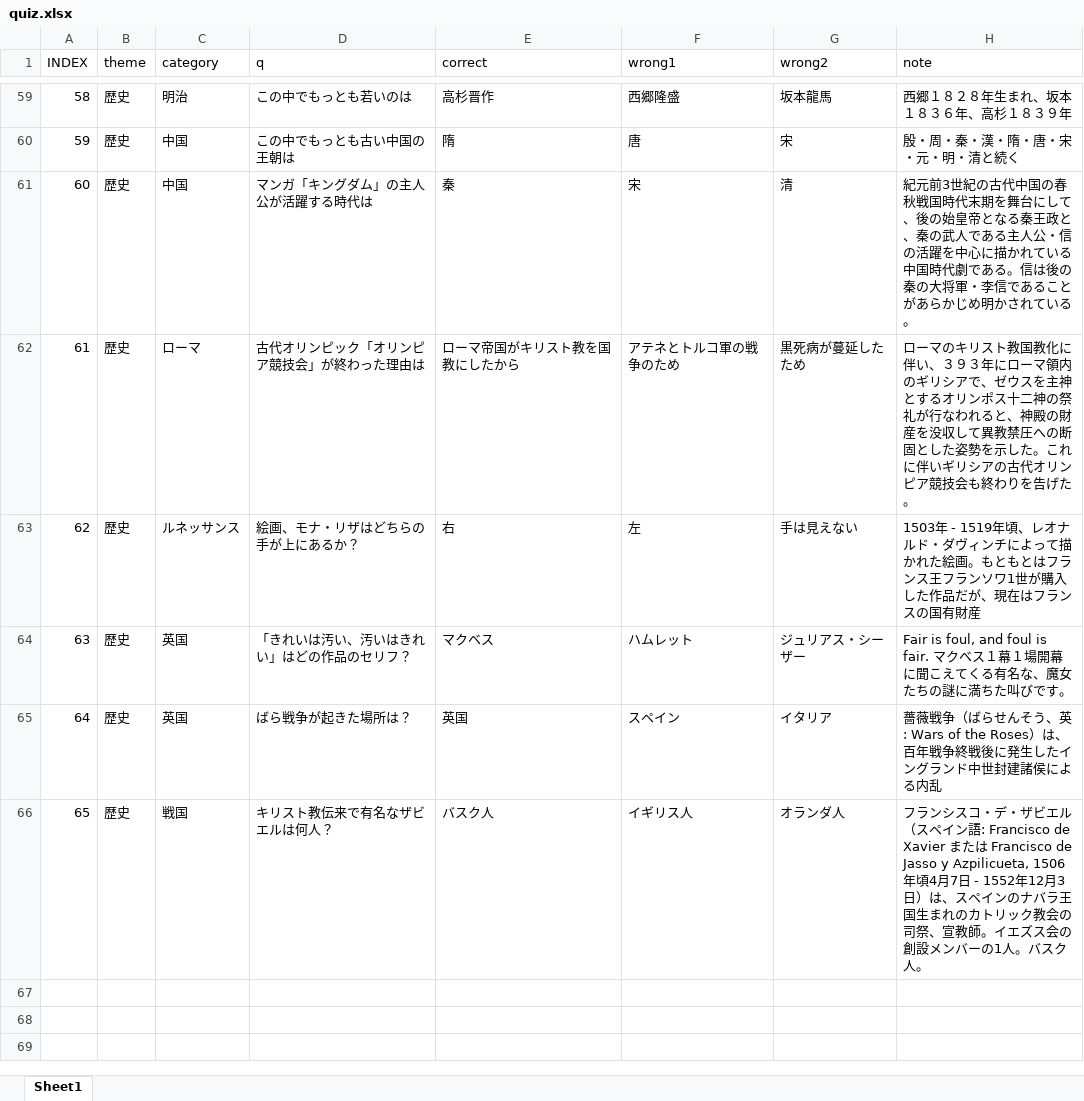
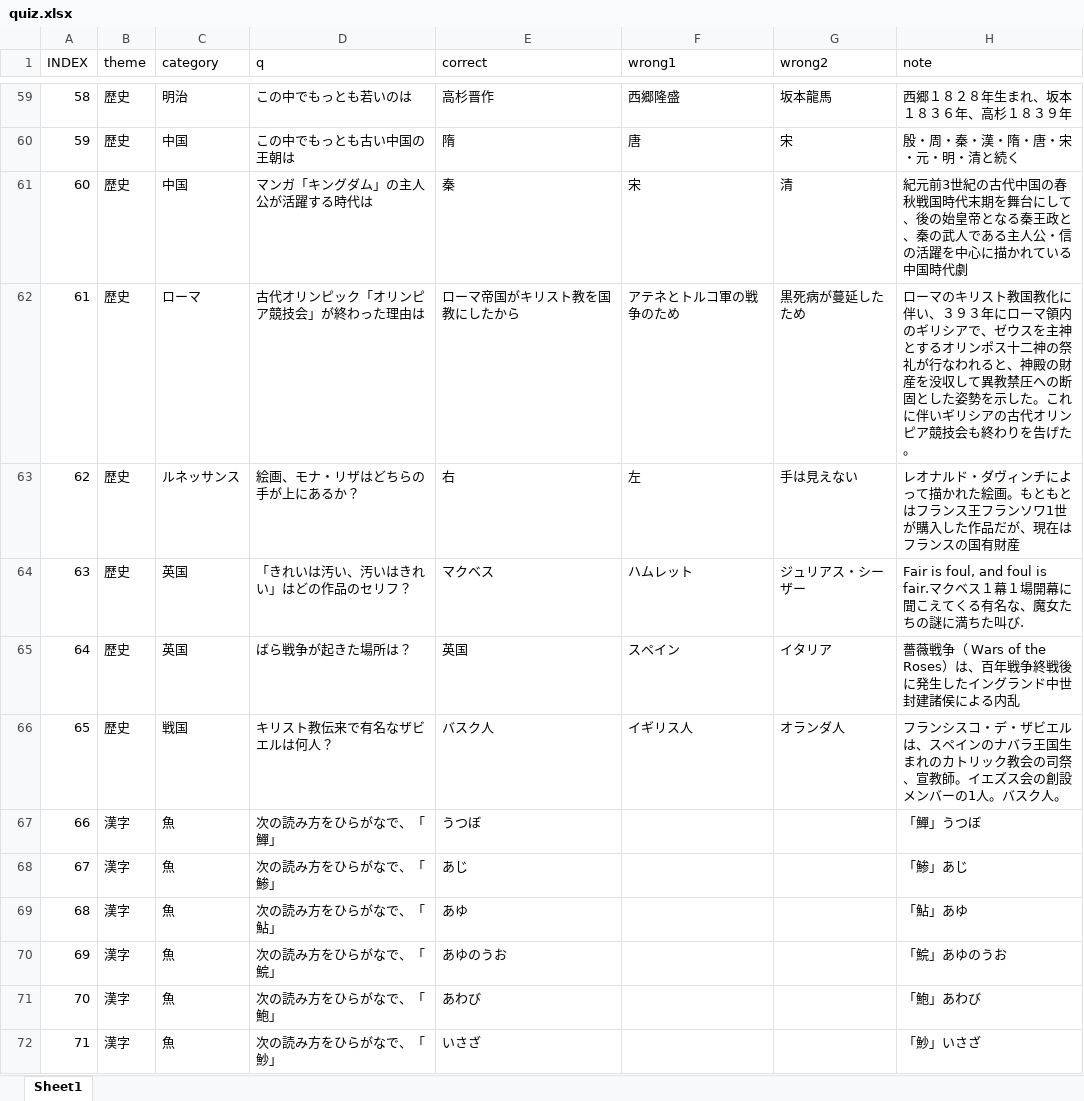
Before and after one commit to isamimasi/quiz, an Excel workbook: quiz.xlsx, sheet Sheet1, drawn as a sheet; only a part is shown, gaps mark what is left out; values as stored, in another font and other column widths than the file's, no borders; the diff covers the shown part only; the diff names each change by its address in the sheet, - before the commit and + after, or states it on an @@ line.

```diff
--- a/quiz.xlsx (sheet Sheet1)
+++ b/quiz.xlsx (sheet Sheet1)
-H61 (note): …国時代劇である。信は後の秦の大将軍・李信であることがあらかじめ明かされている。
+H61 (note): …国時代劇
-H63 (note): 1503年 - 1519年頃、レオナル…
+H63 (note): レオナル…
-H64 (note): …ちた叫びです。
+H64 (note): …ちた叫び.
-H65 (note): …薇戦争（ばらせんそう、英: Wars of the Roses…
+H65 (note): …薇戦争（ Wars of the Roses…
-H66 (note): …ザビエル（スペイン語: Francisco de Xavier または Francisco de Jasso y Azpilicueta, 1506年頃4月7日 - 1552年12月3日）は、スペ…
+H66 (note): …ザビエルは、スペ…
+row 67: 66 | 漢字 | 魚 | 次の読み方をひらがなで、「鱓」 | うつぼ |  |  | 「鱓」うつぼ
+row 68: 67 | 漢字 | 魚 | 次の読み方をひらがなで、「鯵」 | あじ |  |  | 「鯵」あじ
+row 69: 68 | 漢字 | 魚 | 次の読み方をひらがなで、「鮎」 | あゆ |  |  | 「鮎」あゆ
+row 70: 69 | 漢字 | 魚 | 次の読み方をひらがなで、「鯇」 | あゆのうお |  |  | 「鯇」あゆのうお
+row 71: 70 | 漢字 | 魚 | 次の読み方をひらがなで、「鮑」 | あわび |  |  | 「鮑」あわび
+row 72: 71 | 漢字 | 魚 | 次の読み方をひらがなで、「魦」 | いさざ |  |  | 「魦」いさざ
```
Also changed, not shown: 11 added rows elsewhere in this sheet, 3 other files.
